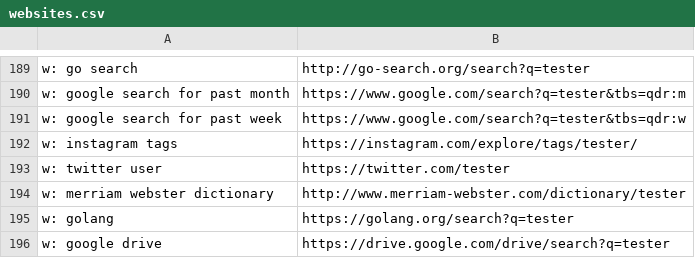
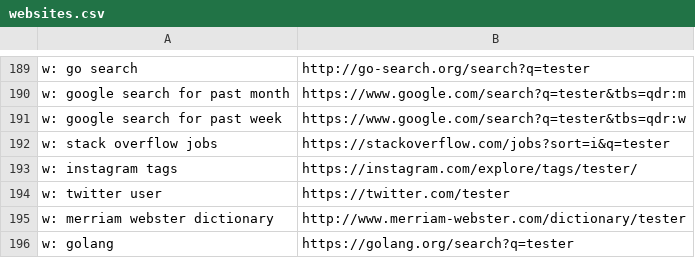
Before and after one commit to nikitavoloboev/alfred-web-searches, a CSV file: workflow/websites.csv, drawn as a sheet; only a part is shown, gaps mark what is left out; the shorter side is filled out with more unchanged rows; the diff names each change by its address in the sheet, - before the commit and + after, or states it on an @@ line.

Commit message:
website added

```diff
--- a/workflow/websites.csv
+++ b/workflow/websites.csv
+row 192: w: stack overflow jobs | https://stackoverflow.com/jobs?sort=i&q=tester
```
